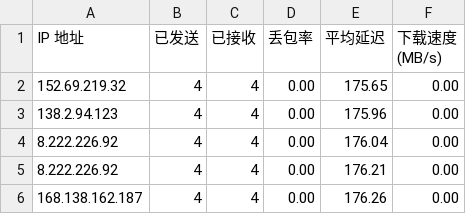
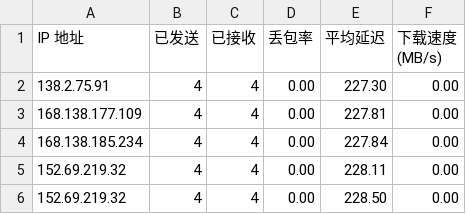
Before and after one commit to wzwmao/CFCDN-Auto, a CSV file: CloudflareST/sg.csv, drawn as a sheet.

```diff
--- a/CloudflareST/sg.csv
+++ b/CloudflareST/sg.csv
@@ -1,6 +1,6 @@
 IP 地址,已发送,已接收,丢包率,平均延迟,下载速度 (MB/s)
-152.69.219.32,4,4,0.00,175.65,0.00
-138.2.94.123,4,4,0.00,175.96,0.00
-8.222.226.92,4,4,0.00,176.04,0.00
-8.222.226.92,4,4,0.00,176.21,0.00
-168.138.162.187,4,4,0.00,176.26,0.00
+138.2.75.91,4,4,0.00,227.30,0.00
+168.138.177.109,4,4,0.00,227.81,0.00
+168.138.185.234,4,4,0.00,227.84,0.00
+152.69.219.32,4,4,0.00,228.11,0.00
+152.69.219.32,4,4,0.00,228.50,0.00
```
Also changed, not shown: 1 other file.
